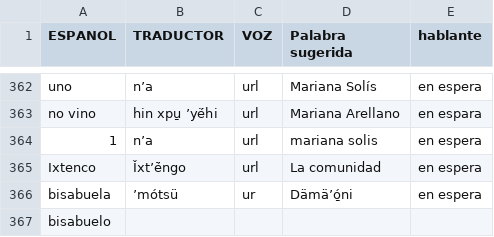
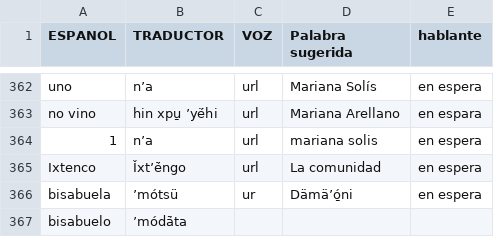
Before and after one commit to damaonihokani-cyber/diccionario, a CSV file: yum.csv, drawn as a sheet; only a part is shown, gaps mark what is left out.

Commit message:
Actualización con BOM UTF-8 para Ñaño Otomí - 2026-09-23T15:54:18.559Z

```diff
--- a/yum.csv
+++ b/yum.csv
@@ -366,2 +366,2 @@ Ixtenco	Ǐxtʼë̀ngo  	url	La comunidad	en espera
 bisabuela 	ʼmótsü	ur	Dämäʼó̱ni 	en espera
-bisabuelo				
+bisabuelo	ʼmódä̀ta 			
```
